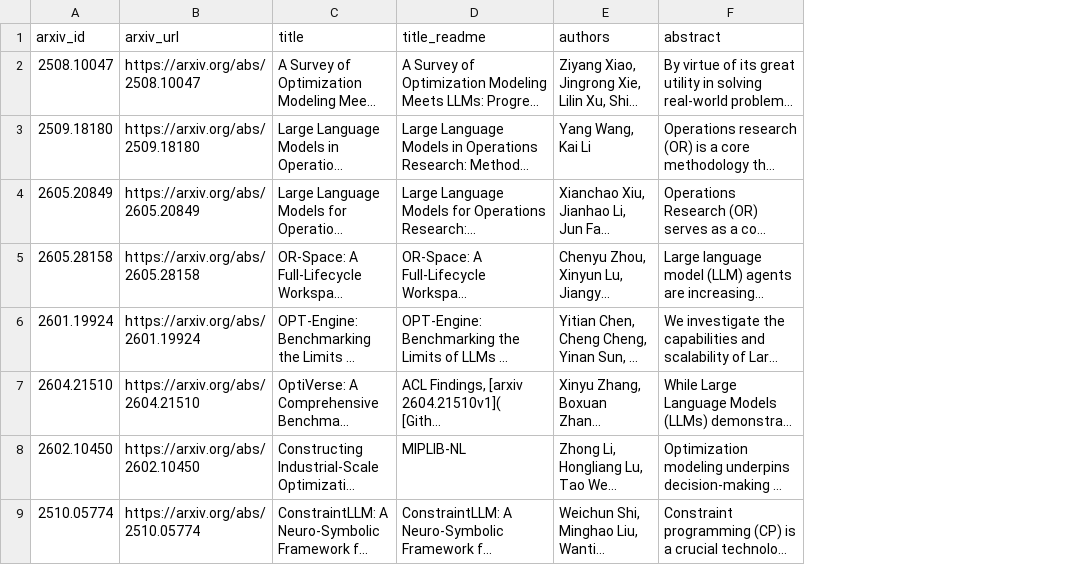
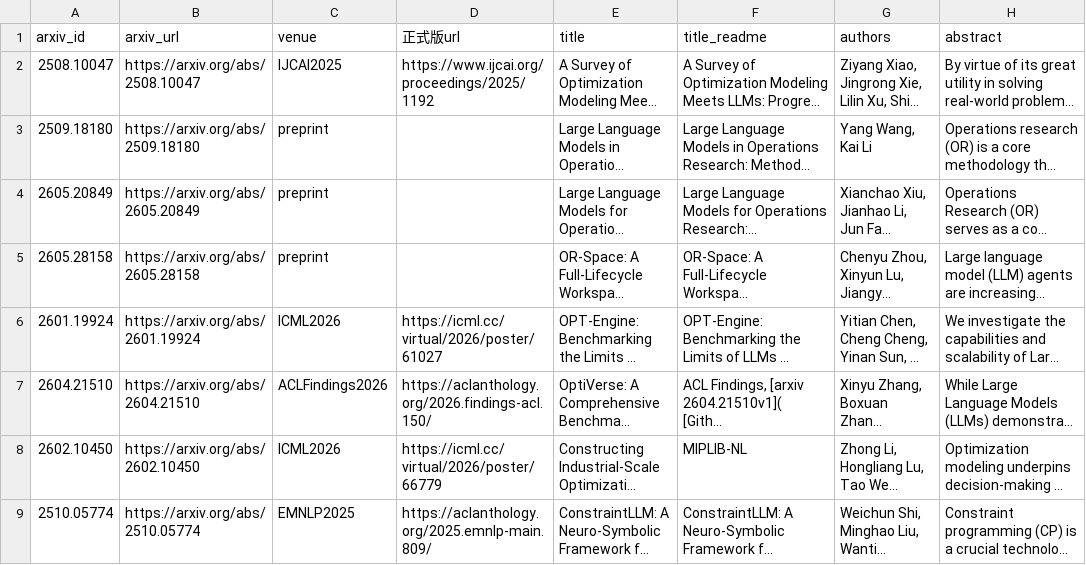
Before and after one commit to ZhaoKe1024/AI-for-Optimization-Archive, a CSV file: arxiv_papers.csv, drawn as a sheet; only a part is shown; long unchanged cells end in …; the diff names each change by its address in the sheet, - before the commit and + after, or states it on an @@ line.

Commit message:
update arxiv paper info

```diff
--- a/arxiv_papers.csv
+++ b/arxiv_papers.csv
+column C (venue), rows 2-9: IJCAI2025 | preprint | preprint | preprint | ICML2026 | ACLFindings2026 | ICML2026 | EMNLP2025
+column D (正式版url), rows 2-9: https://www.ijcai.org/proceedings/2025/1192 |  |  |  | https://icml.cc/virtual/2026/poster/61027 | https://aclanthology.org/2026.findings-acl.150/ | https://icml.cc/virtual/2026/poster/66779 | https://aclanthology.org/2025.emnlp-main.809/
```
Also changed, not shown: 1 other file.
